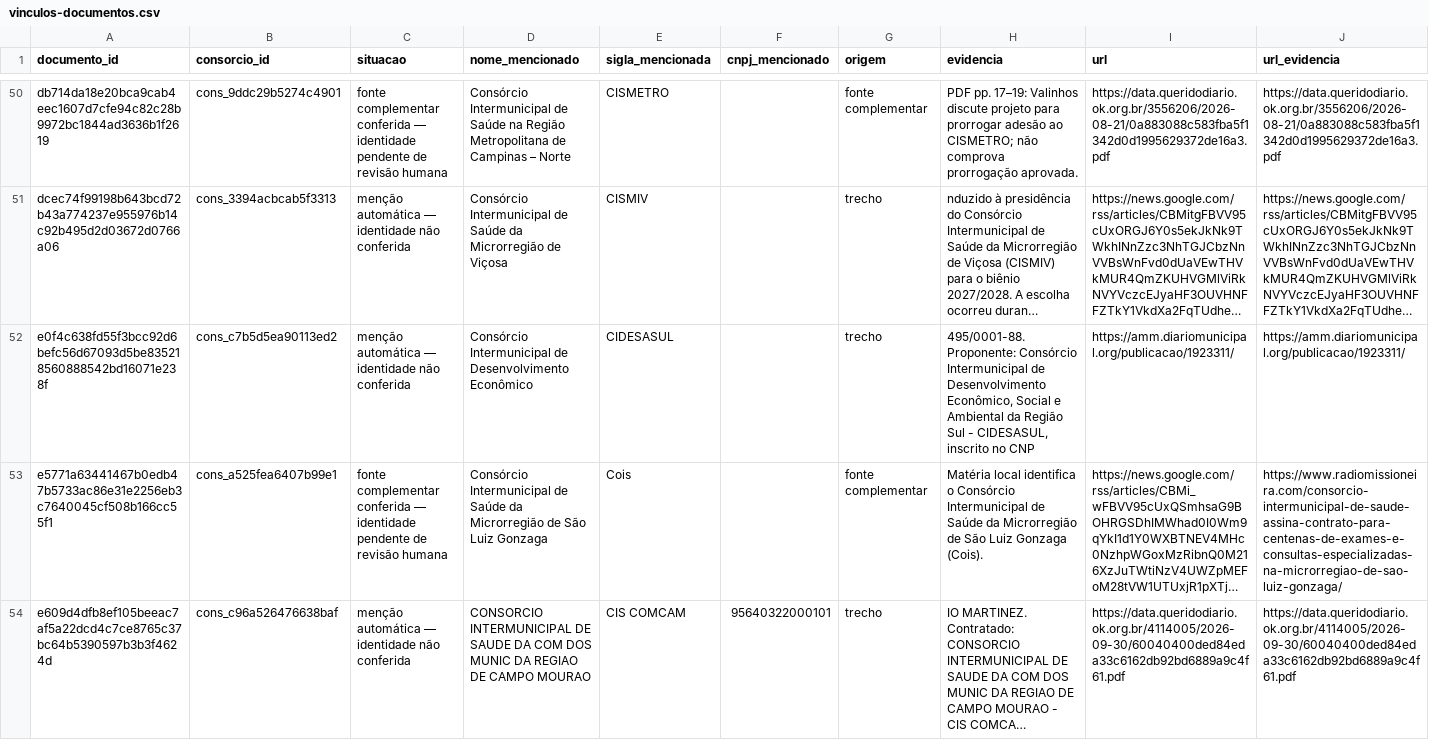
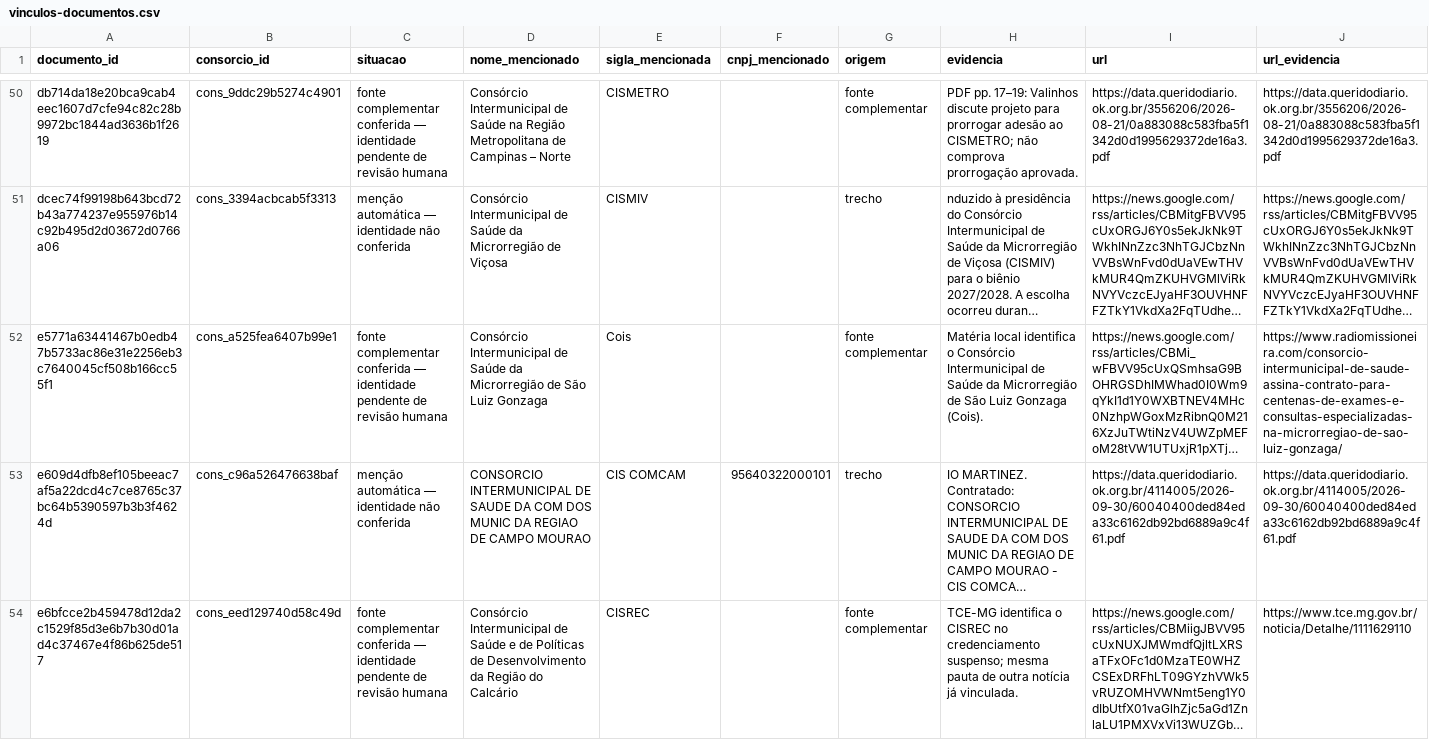
Before and after one commit to driano1221/radar-consorcios-whatsapp, a CSV file: data/catalogo/vinculos-documentos.csv, drawn as a sheet; only a part is shown, gaps mark what is left out; the shorter side is filled out with more unchanged rows; long unchanged cells end in …; the diff names each change by its address in the sheet, - before the commit and + after, or states it on an @@ line.

```diff
--- a/data/catalogo/vinculos-documentos.csv
+++ b/data/catalogo/vinculos-documentos.csv
-row 52: e0f4c638fd55f3bcc92d6befc56d67093d5be835218560888542bd16071e238f | cons_c7b5d5ea90113ed2 | menção automática — identidade não conferida | Consórcio Intermunicipal de Desenvolvimento Econômico | CIDESASUL |  | trecho | 495/0001-88. Proponente: Consórcio Intermunicipal de Desenvolvimento Econômico, Social e Ambiental da Região Sul - CIDESASUL, inscrito no CNP | https://amm.diariomunicipal.org/publicacao/1923311/ | https://amm.diariomunicipal.org/publicacao/1923311/
```
Also changed, not shown: data/catalogo/consorcios.csv, data/catalogo/eventos.csv, 4 other files.
